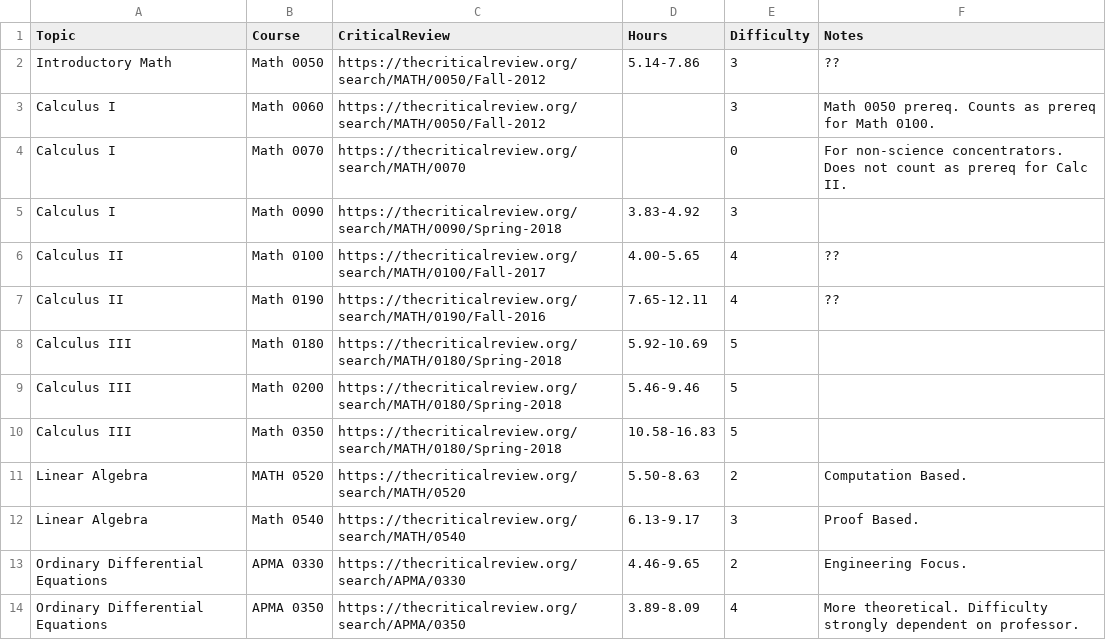
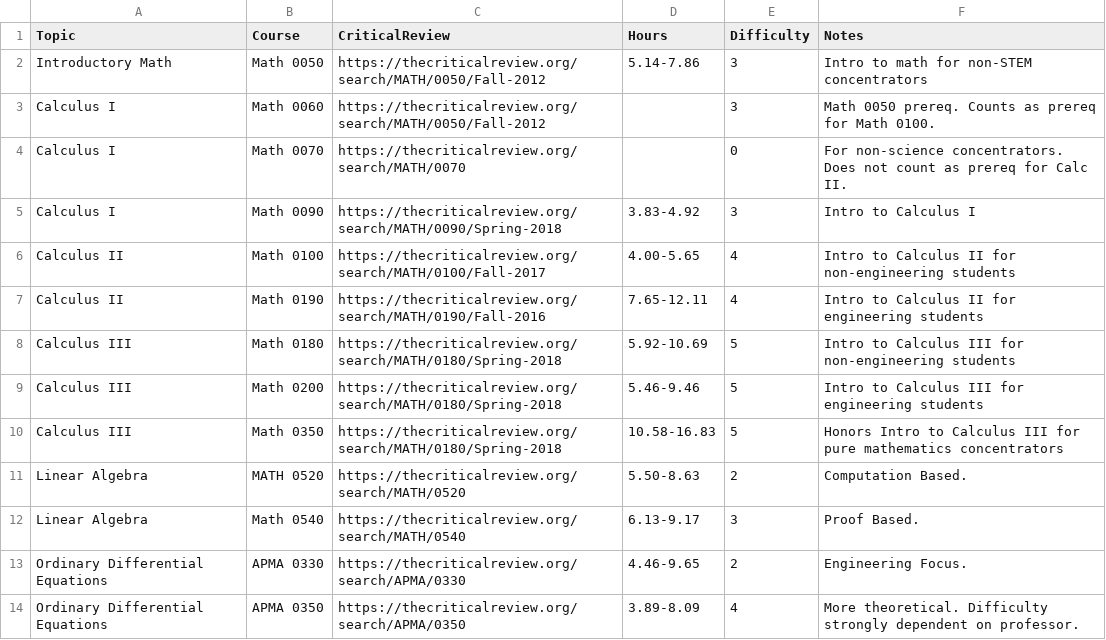
Before and after one commit to berkowitze/1910project, a CSV file: courses.csv, drawn as a sheet; only a part is shown.

Commit message:
idk

```diff
--- a/courses.csv
+++ b/courses.csv
@@ -1,11 +1,11 @@
 Topic,Course,CriticalReview,Hours,Difficulty,Notes
-Introductory Math,Math 0050,https://thecriticalreview.org/search/MATH/0050/Fall-2012,5.14-7.86,3,??
+Introductory Math,Math 0050,https://thecriticalreview.org/search/MATH/0050/Fall-2012,5.14-7.86,3,Intro to math for non-STEM concentrators
 Calculus I,Math 0060,https://thecriticalreview.org/search/MATH/0050/Fall-2012,,3,Math 0050 prereq. Counts as prereq for Math 0100.
 Calculus I,Math 0070,https://thecriticalreview.org/search/MATH/0070,,0,For non-science concentrators. Does not count as prereq for Calc II.
-Calculus I,Math 0090,https://thecriticalreview.org/search/MATH/0090/Spring-2018,3.83-4.92,3,
-Calculus II,Math 0100,https://thecriticalreview.org/search/MATH/0100/Fall-2017,4.00-5.65,4,??
-Calculus II,Math 0190,https://thecriticalreview.org/search/MATH/0190/Fall-2016,7.65-12.11,4,??
-Calculus III,Math 0180,https://thecriticalreview.org/search/MATH/0180/Spring-2018,5.92-10.69,5,
-Calculus III,Math 0200,https://thecriticalreview.org/search/MATH/0180/Spring-2018,5.46-9.46,5,
-Calculus III,Math 0350,https://thecriticalreview.org/search/MATH/0180/Spring-2018,10.58-16.83,5,
+Calculus I,Math 0090,https://thecriticalreview.org/search/MATH/0090/Spring-2018,3.83-4.92,3, Intro to Calculus I
+Calculus II,Math 0100,https://thecriticalreview.org/search/MATH/0100/Fall-2017,4.00-5.65,4,Intro to Calculus II for non-engineering students
+Calculus II,Math 0190,https://thecriticalreview.org/search/MATH/0190/Fall-2016,7.65-12.11,4, Intro to Calculus II for engineering students
+Calculus III,Math 0180,https://thecriticalreview.org/search/MATH/0180/Spring-2018,5.92-10.69,5, Intro to Calculus III for non-engineering students
+Calculus III,Math 0200,https://thecriticalreview.org/search/MATH/0180/Spring-2018,5.46-9.46,5, Intro to Calculus III for engineering students
+Calculus III,Math 0350,https://thecriticalreview.org/search/MATH/0180/Spring-2018,10.58-16.83,5, Honors Intro to Calculus III for pure mathematics concentrators
 Linear Algebra,MATH 0520,https://thecriticalreview.org/search/MATH/0520,5.50-8.63,2,Computation Based.
```
